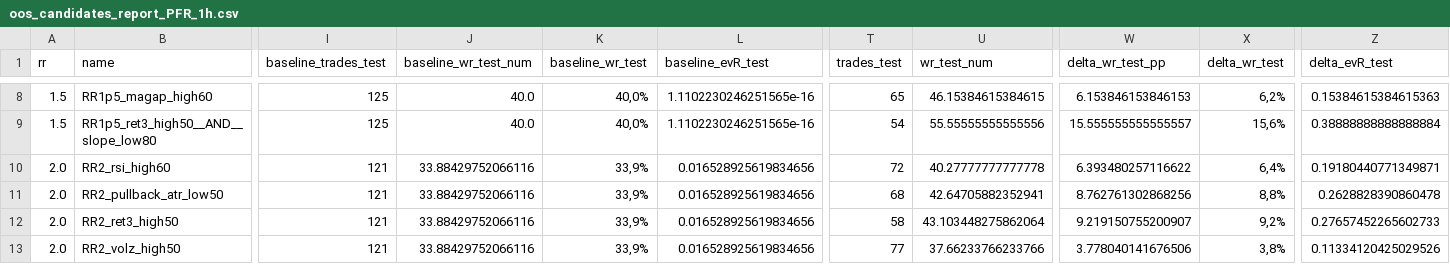
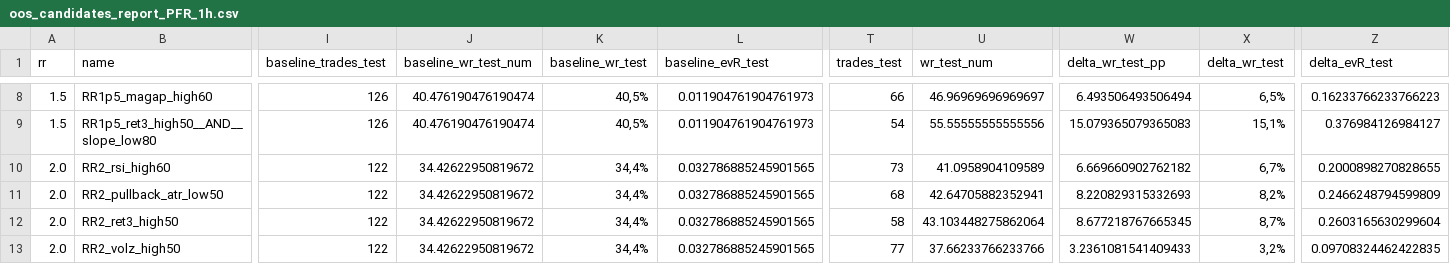
Before and after one commit to gabrielmachadogh/Backtests.v2, a CSV file: results/recommended/tf30/oos_candidates_report_PFR_1h.csv, drawn as a sheet; only a part is shown, gaps mark what is left out; the diff covers the shown part only; the diff names each change by its address in the sheet, - before the commit and + after, or states it on an @@ line.

```diff
--- a/results/recommended/tf30/oos_candidates_report_PFR_1h.csv
+++ b/results/recommended/tf30/oos_candidates_report_PFR_1h.csv
-I8:I9 (baseline_trades_test): 125
+I8:I9 (baseline_trades_test): 126
-J8:J9 (baseline_wr_test_num): 40.0
+J8:J9 (baseline_wr_test_num): 40.476190476190474
-K8:K9 (baseline_wr_test): 40,0%
+K8:K9 (baseline_wr_test): 40,5%
-L8:L9 (baseline_evR_test): 1.1102230246251565e-16
+L8:L9 (baseline_evR_test): 0.011904761904761973
-T8 (trades_test): 65
+T8 (trades_test): 66
-U8 (wr_test_num): 46.15384615384615
+U8 (wr_test_num): 46.96969696969697
-W8 (delta_wr_test_pp): 6.153846153846153
+W8 (delta_wr_test_pp): 6.493506493506494
-X8 (delta_wr_test): 6,2%
+X8 (delta_wr_test): 6,5%
-Z8 (delta_evR_test): 0.15384615384615363
+Z8 (delta_evR_test): 0.16233766233766223
-W9 (delta_wr_test_pp): 15.555555555555557
+W9 (delta_wr_test_pp): 15.079365079365083
-X9 (delta_wr_test): 15,6%
+X9 (delta_wr_test): 15,1%
-Z9 (delta_evR_test): 0.38888888888888884
+Z9 (delta_evR_test): 0.376984126984127
-I10:I13 (baseline_trades_test): 121
+I10:I13 (baseline_trades_test): 122
-J10:J13 (baseline_wr_test_num): 33.88429752066116
+J10:J13 (baseline_wr_test_num): 34.42622950819672
-K10:K13 (baseline_wr_test): 33,9%
+K10:K13 (baseline_wr_test): 34,4%
-L10:L13 (baseline_evR_test): 0.016528925619834656
+L10:L13 (baseline_evR_test): 0.032786885245901565
-T10 (trades_test): 72
+T10 (trades_test): 73
-U10 (wr_test_num): 40.27777777777778
+U10 (wr_test_num): 41.0958904109589
-W10 (delta_wr_test_pp): 6.393480257116622
+W10 (delta_wr_test_pp): 6.669660902762182
-X10 (delta_wr_test): 6,4%
+X10 (delta_wr_test): 6,7%
-Z10 (delta_evR_test): 0.19180440771349871
+Z10 (delta_evR_test): 0.2000898270828655
-W11 (delta_wr_test_pp): 8.762761302868256
+W11 (delta_wr_test_pp): 8.220829315332693
-X11 (delta_wr_test): 8,8%
+X11 (delta_wr_test): 8,2%
-Z11 (delta_evR_test): 0.2628828390860478
+Z11 (delta_evR_test): 0.2466248794599809
-W12 (delta_wr_test_pp): 9.219150755200907
+W12 (delta_wr_test_pp): 8.677218767665345
-X12 (delta_wr_test): 9,2%
+X12 (delta_wr_test): 8,7%
-Z12 (delta_evR_test): 0.27657452265602733
+Z12 (delta_evR_test): 0.2603165630299604
-W13 (delta_wr_test_pp): 3.778040141676506
+W13 (delta_wr_test_pp): 3.2361081541409433
-X13 (delta_wr_test): 3,8%
+X13 (delta_wr_test): 3,2%
-Z13 (delta_evR_test): 0.11334120425029526
+Z13 (delta_evR_test): 0.09708324462422835
```
Also changed, not shown: 61 edited cells elsewhere in this file, results/backtest_trades_BTC_USDT_1h_long.csv, results/recommended/STABILITY.csv, 9 other files.
